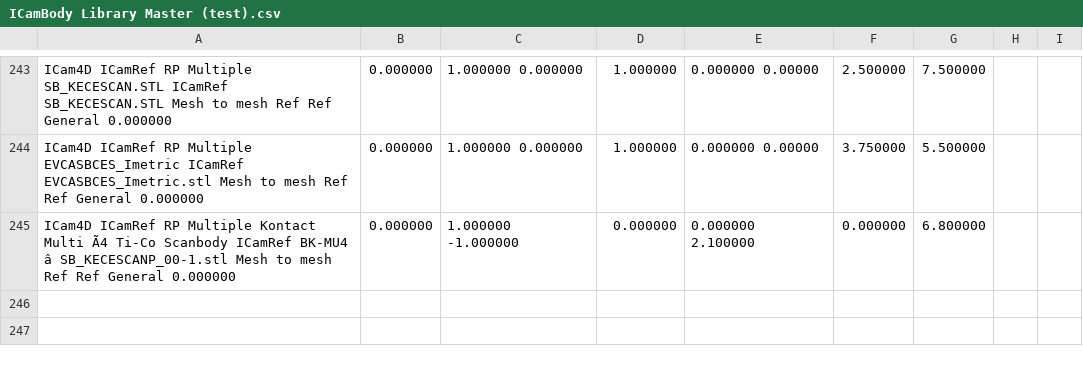
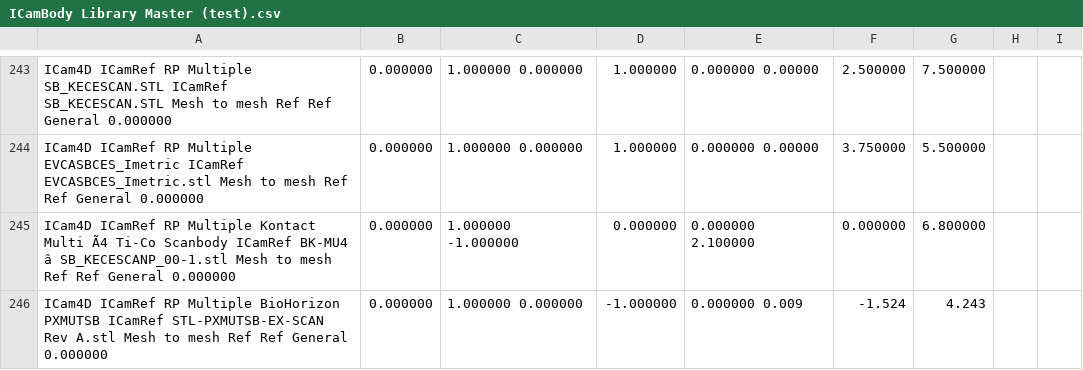
Before and after one commit to TayloJClo/Imetric-Installer, a CSV file: ICamBody Library Master (test).csv, drawn as a sheet; only a part is shown, gaps mark what is left out; the diff names each change by its address in the sheet, - before the commit and + after, or states it on an @@ line.

Commit message:
Update ICamBody Library Master (test).csv

```diff
--- a/ICamBody Library Master (test).csv
+++ b/ICamBody Library Master (test).csv
+row 246: ICam4D ICamRef RP Multiple BioHorizon PXMUTSB ICamRef STL-PXMUTSB-EX-SCAN Rev A.stl Mesh to mesh Ref Ref General 0.000000 | 0.000000 | 1.000000 0.000000 | -1.000000 | 0.000000 0.009 | -1.524 | 4.243
```
